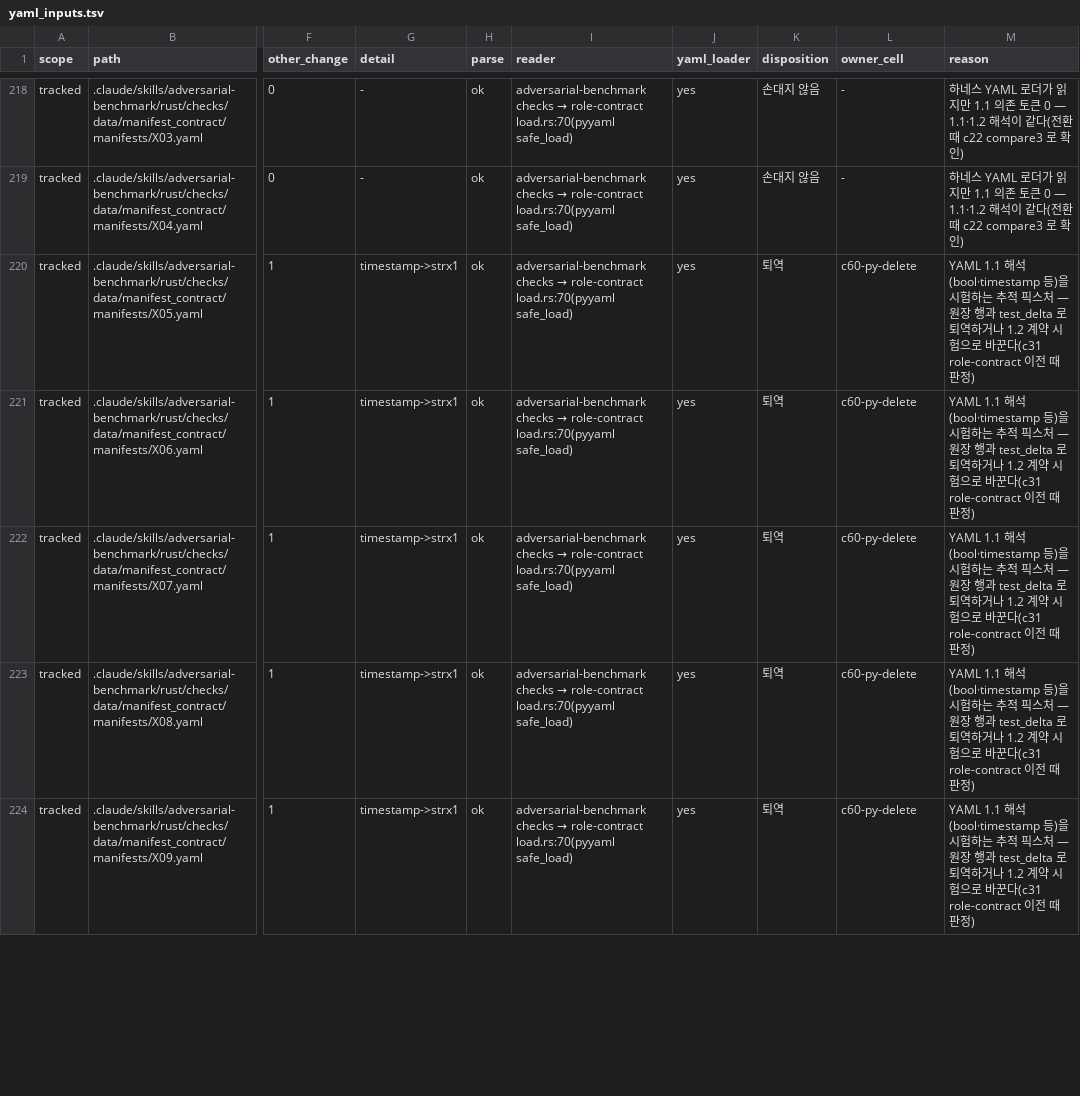
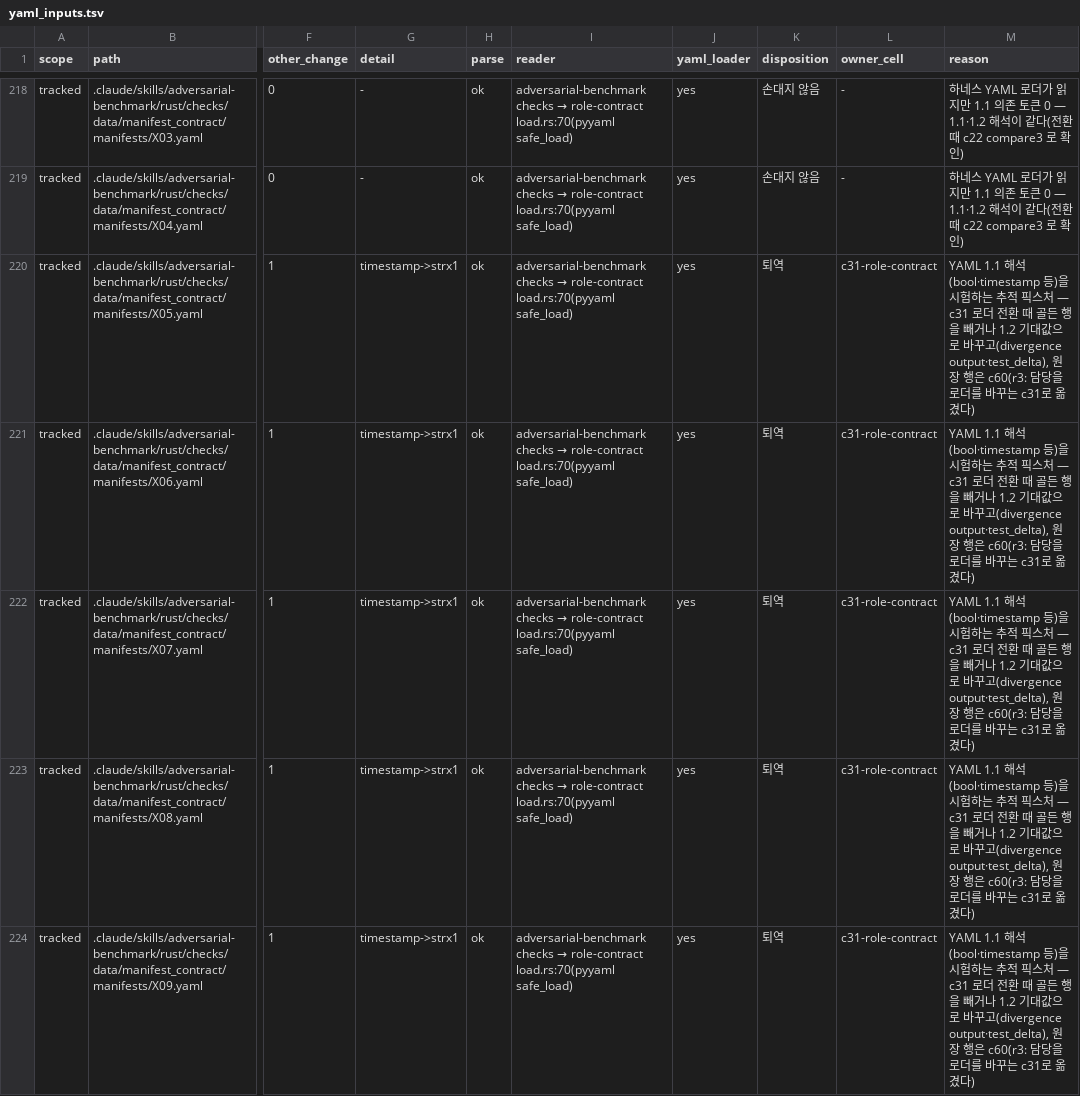
Before and after one commit to tbvjvsladla/easy_vllm_simulator, a TSV file: .claude/rust/runtime-support/contract/yaml_inputs.tsv, drawn as a sheet; only a part is shown, gaps mark what is left out; the diff covers the shown part only; the diff names each change by its address in the sheet, - before the commit and + after, or states it on an @@ line.

```diff
--- a/.claude/rust/runtime-support/contract/yaml_inputs.tsv
+++ b/.claude/rust/runtime-support/contract/yaml_inputs.tsv
-L220:L224 (owner_cell): c60-py-delete
+L220:L224 (owner_cell): c31-role-contract
-M220:M224 (reason): …스처 — 원장 행과 test_delta 로 퇴역하거나 1.2 계약 시험으로 바꾼다(c31 role-contract 이전 때 판정)
+M220:M224 (reason): …스처 — c31 로더 전환 때 골든 행을 빼거나 1.2 기대값으로 바꾸고(divergence output·test_delta), 원장 행은 c60(r3: 담당을 로더를 바꾸는 c31로 옮겼다)
```
Also changed, not shown: 128 edited cells elsewhere in this file, 4 other files.
